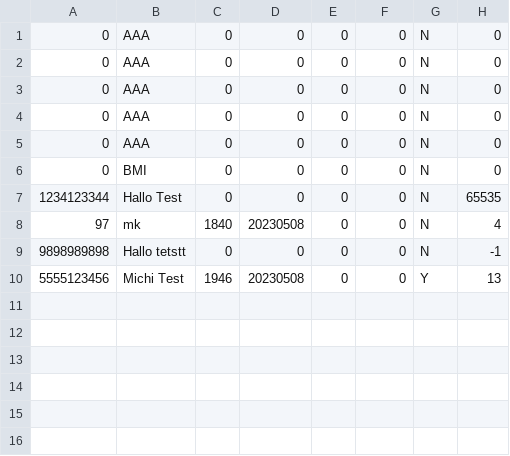
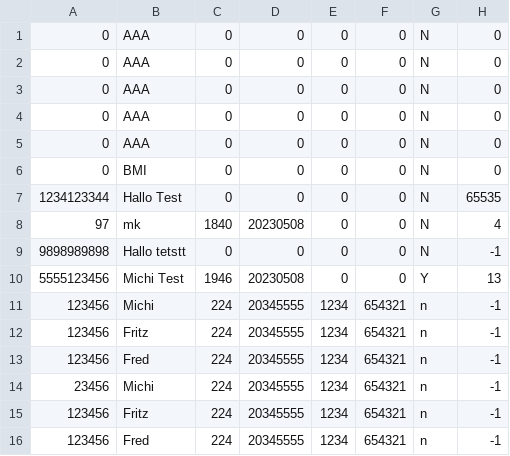
Before and after one commit to FHTW-HWSE/projekt-group14-hospital, a CSV file: programFiles/PatientData/PatientDataDB.csv, drawn as a sheet.

```diff
--- a/programFiles/PatientData/PatientDataDB.csv
+++ b/programFiles/PatientData/PatientDataDB.csv
@@ -10 +10,7 @@
 5555123456,Michi Test,1946,20230508,0,0,Y,13
+123456,Michi,224,20345555,1234,654321,n,-1
+123456,Fritz,224,20345555,1234,654321,n,-1
+123456,Fred,224,20345555,1234,654321,n,-1
+23456,Michi,224,20345555,1234,654321,n,-1
+123456,Fritz,224,20345555,1234,654321,n,-1
+123456,Fred,224,20345555,1234,654321,n,-1
```
Also changed, not shown: 4 other files.
